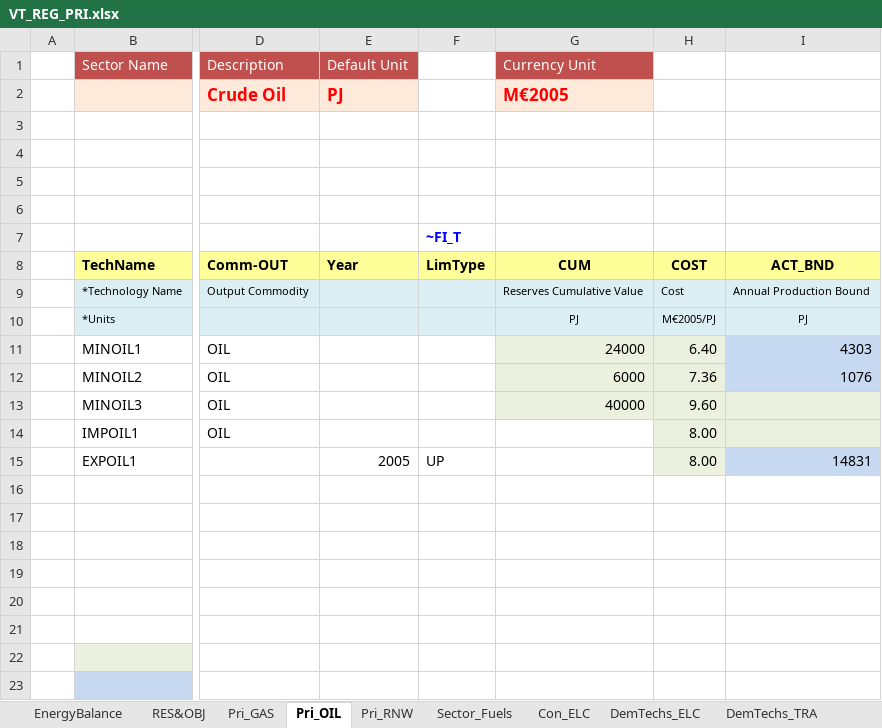
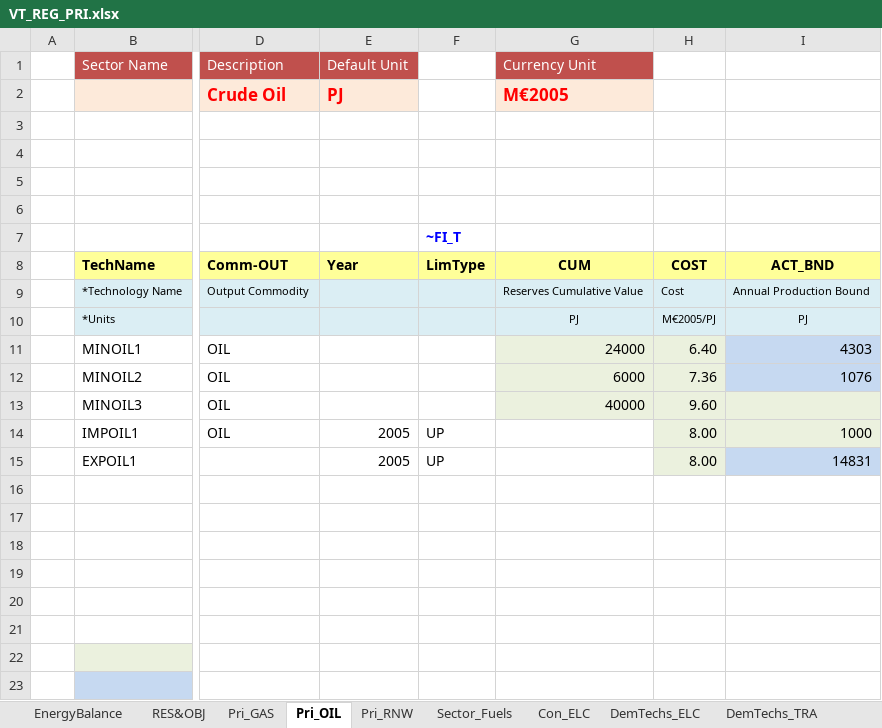
Before and after one commit to engcaicedo/CasoBase_Junio_Simulacion, an Excel workbook: VT_REG_PRI.xlsx, sheet Pri_OIL, drawn as a sheet; only a part is shown, gaps mark what is left out; values as stored, in another font and other column widths than the file's, no borders; charts and pictures not drawn; the diff names each change by its address in the sheet, - before the commit and + after, or states it on an @@ line.

Commit message:
limitar OIL, limiType Up 2005 maxima importacion 1000

```diff
--- a/VT_REG_PRI.xlsx (sheet Pri_OIL)
+++ b/VT_REG_PRI.xlsx (sheet Pri_OIL)
-E14: (empty)
+E14: 2005
-F14: (empty)
+F14: UP
-I14: (empty)
+I14: 1000
```
